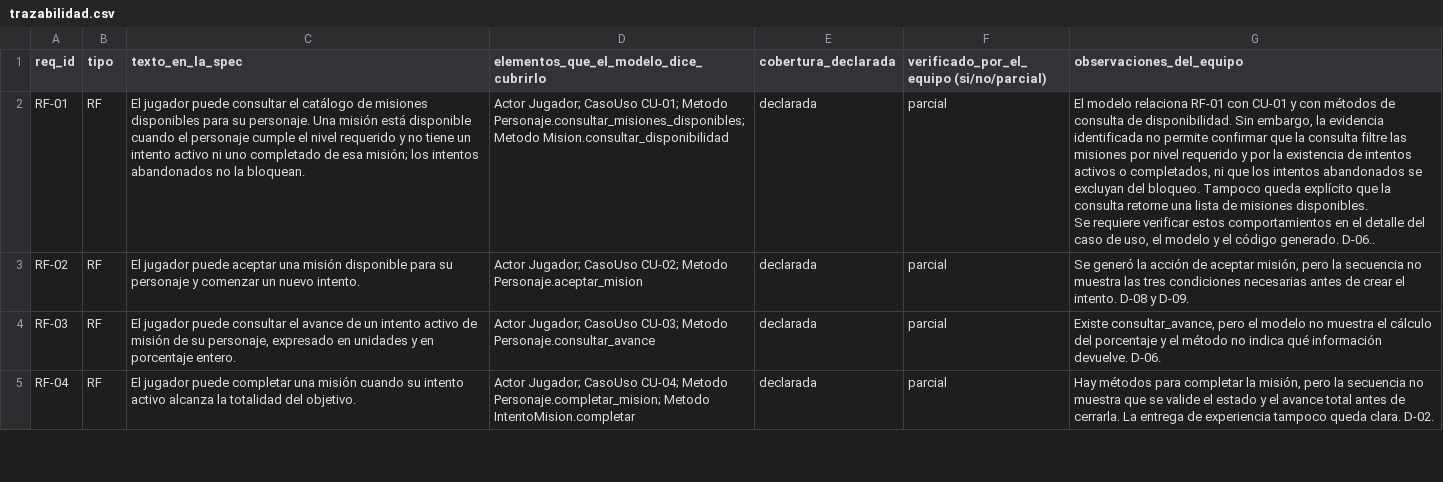
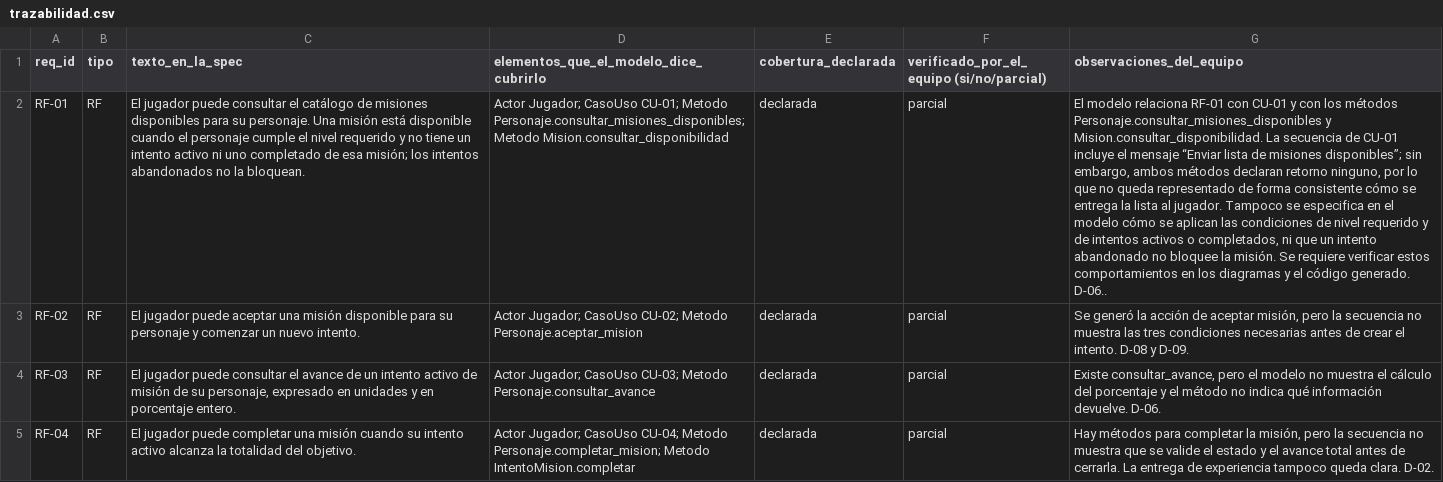
Before and after one commit to stephannynayleth01-coder/analisis-final-g4, a CSV file: auditoria/trazabilidad.csv, drawn as a sheet; only a part is shown; ↵ is a line break in a cell; the diff names each change by its address in the sheet, - before the commit and + after, or states it on an @@ line.

Commit message:
Update trazabilidad.csv with new requirements and observations

```diff
--- a/auditoria/trazabilidad.csv
+++ b/auditoria/trazabilidad.csv
-G2 (observaciones_del_equipo): …y con métodos de consulta de disponibilidad. Sin embargo, la evidencia identificada no permite confirmar que la consulta filtre las misiones por nivel requerido y por la existencia de intentos activos o completados, ni que los intentos abandonados se excluyan del bloqueo. Tampoco queda explícito que la consulta retorne una lista de misiones disponibles. ↵ Se requiere verificar estos comportamientos en el detalle del caso de uso, el modelo y el…
+G2 (observaciones_del_equipo): …y con los métodos Personaje.consultar_misiones_disponibles y Mision.consultar_disponibilidad. La secuencia de CU-01 incluye el mensaje “Enviar lista de misiones disponibles”; sin embargo, ambos métodos declaran retorno ninguno, por lo que no queda representado de forma consistente cómo se entrega la lista al jugador. Tampoco se especifica en el modelo cómo se aplican las condiciones de nivel requerido y de intentos activos o completados, ni que un intento abandonado no bloquee la misión. Se requiere verificar estos comportamientos en los diagramas y el…
```
